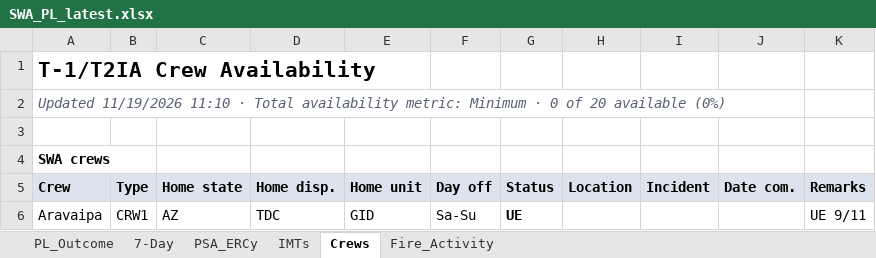
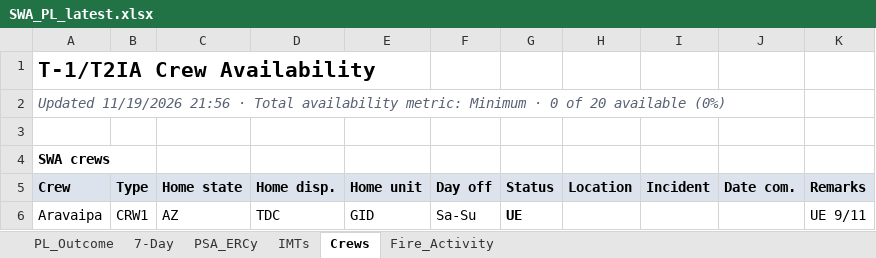
Before and after one commit to SWCCFireWx/sw-pl-tool, an Excel workbook: reports/SWA_PL_latest.xlsx, sheet Crews, drawn as a sheet; only a part is shown; values as stored, in another font and other column widths than the file's, no borders; the diff names each change by its address in the sheet, - before the commit and + after, or states it on an @@ line.

```diff
--- a/reports/SWA_PL_latest.xlsx (sheet Crews)
+++ b/reports/SWA_PL_latest.xlsx (sheet Crews)
-A2: Updated 11/19/2026 11:10 · Total…
+A2: Updated 11/19/2026 21:56 · Total…
```
Also changed, not shown: sheet PL_Outcome, sheet Fire_Activity, sheet IMTs, 14 other files.
